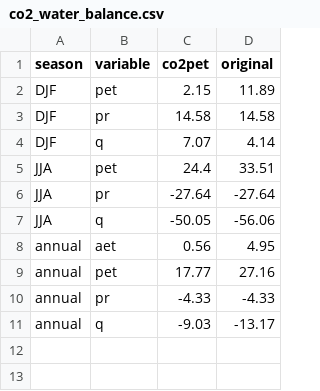
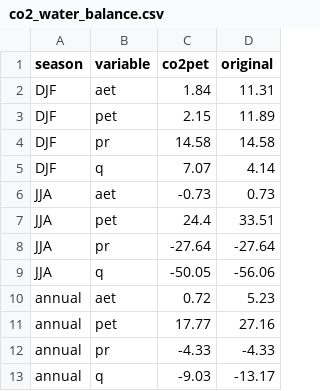
Before and after one commit to sopanpatil/iha-rva-analysis, a CSV file: IHA_Results/co2_sensitivity_u2_4/co2_water_balance.csv, drawn as a sheet.

```diff
--- a/IHA_Results/co2_sensitivity_u2_4/co2_water_balance.csv
+++ b/IHA_Results/co2_sensitivity_u2_4/co2_water_balance.csv
@@ -1,2 +1,3 @@
 season,variable,co2pet,original
+DJF,aet,1.84,11.31
 DJF,pet,2.15,11.89
@@ -4,2 +5,3 @@ DJF,pr,14.58,14.58
 DJF,q,7.07,4.14
+JJA,aet,-0.73,0.73
 JJA,pet,24.4,33.51
@@ -7,3 +9,3 @@ JJA,pr,-27.64,-27.64
 JJA,q,-50.05,-56.06
-annual,aet,0.56,4.95
+annual,aet,0.72,5.23
 annual,pet,17.77,27.16
```
Also changed, not shown: IHA_Results/co2_sensitivity/co2_water_balance.csv, 9 other files.
